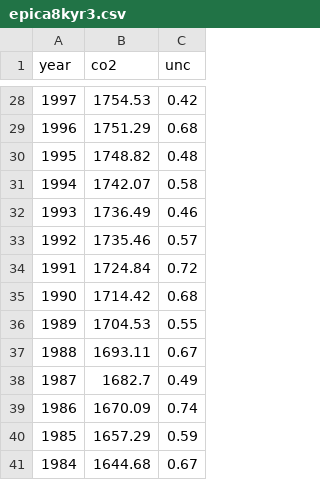
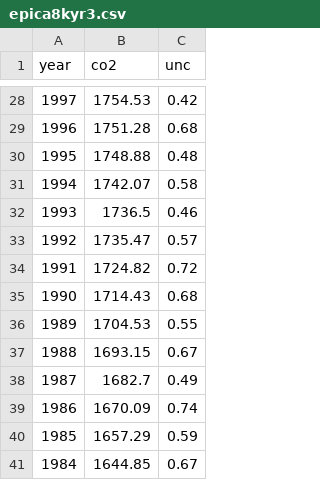
Before and after one commit to rebhanqui/programming-data-project-2, a CSV file: epica8kyr3.csv, drawn as a sheet; only a part is shown, gaps mark what is left out; the diff covers the shown part only.

```diff
--- a/epica8kyr3.csv
+++ b/epica8kyr3.csv
@@ -28,11 +28,11 @@ year,co2,unc
 1997,1754.53,0.42
-1996,1751.29,0.68
-1995,1748.82,0.48
+1996,1751.28,0.68
+1995,1748.88,0.48
 1994,1742.07,0.58
-1993,1736.49,0.46
-1992,1735.46,0.57
-1991,1724.84,0.72
-1990,1714.42,0.68
+1993,1736.5,0.46
+1992,1735.47,0.57
+1991,1724.82,0.72
+1990,1714.43,0.68
 1989,1704.53,0.55
-1988,1693.11,0.67
+1988,1693.15,0.67
 1987,1682.7,0.49
@@ -40,2 +40,2 @@ year,co2,unc
 1985,1657.29,0.59
-1984,1644.68,0.67
+1984,1644.85,0.67
```
Also changed, not shown: 13 edited cells elsewhere in this file, 2 other files.
